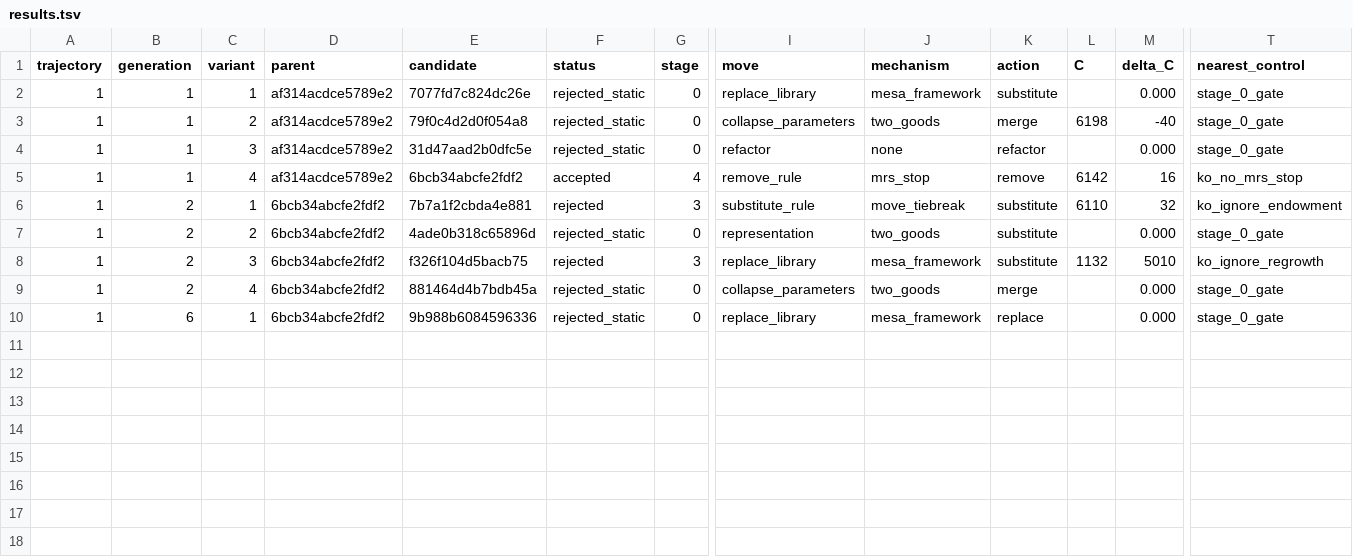
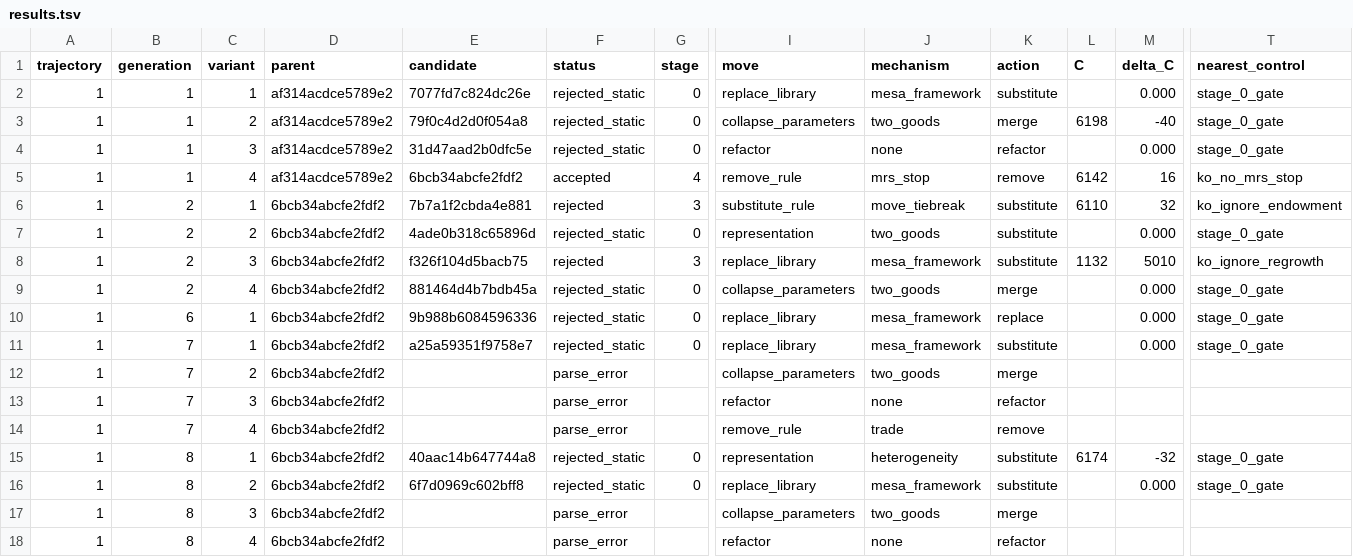
Before and after one commit to NobodyKnowNothing/Sugarscape-Auto-Ablation, a TSV file: results.tsv, drawn as a sheet; only a part is shown, gaps mark what is left out; rows hold the shown columns only; the diff names each change by its address in the sheet, - before the commit and + after, or states it on an @@ line.

```diff
--- a/results.tsv
+++ b/results.tsv
+row 11: 1 | 7 | 1 | 6bcb34abcfe2fdf2 | a25a59351f9758e7 | rejected_static | 0 | replace_library | mesa_framework | substitute |  | 0.000 | stage_0_gate
+row 12: 1 | 7 | 2 | 6bcb34abcfe2fdf2 |  | parse_error |  | collapse_parameters | two_goods | merge
+row 13: 1 | 7 | 3 | 6bcb34abcfe2fdf2 |  | parse_error |  | refactor | none | refactor
+row 14: 1 | 7 | 4 | 6bcb34abcfe2fdf2 |  | parse_error |  | remove_rule | trade | remove
+row 15: 1 | 8 | 1 | 6bcb34abcfe2fdf2 | 40aac14b647744a8 | rejected_static | 0 | representation | heterogeneity | substitute | 6174 | -32 | stage_0_gate
+row 16: 1 | 8 | 2 | 6bcb34abcfe2fdf2 | 6f7d0969c602bff8 | rejected_static | 0 | replace_library | mesa_framework | substitute |  | 0.000 | stage_0_gate
+row 17: 1 | 8 | 3 | 6bcb34abcfe2fdf2 |  | parse_error |  | collapse_parameters | two_goods | merge
+row 18: 1 | 8 | 4 | 6bcb34abcfe2fdf2 |  | parse_error |  | refactor | none | refactor
```
Also changed, not shown: 5 other files.
